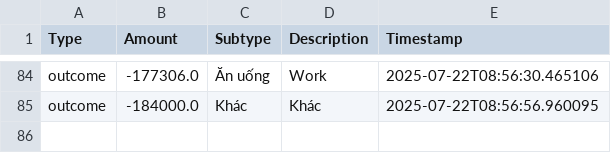
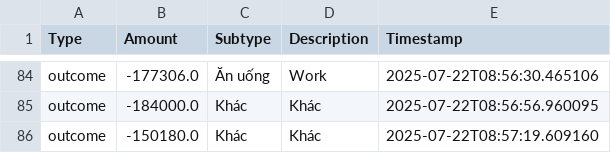
Before and after one commit to itsngocanh/budget-tracking, a CSV file: 03.my_data.csv, drawn as a sheet; only a part is shown, gaps mark what is left out; the diff names each change by its address in the sheet, - before the commit and + after, or states it on an @@ line.

Commit message:
Update 03.my_data.csv from expenses.json

```diff
--- a/03.my_data.csv
+++ b/03.my_data.csv
+row 86: outcome | -150180.0 | Khác | Khác | 2025-07-22T08:57:19.609160
```
